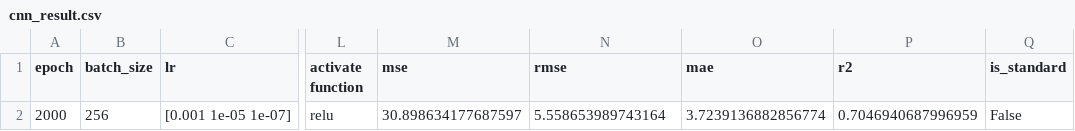
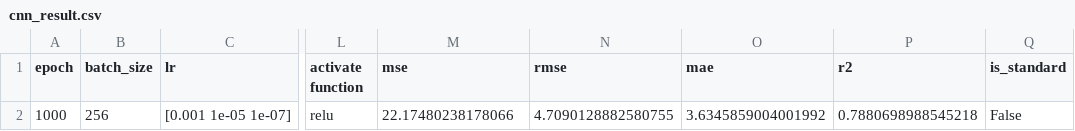
Before and after one commit to wu-zhengdong/dl-frames, a CSV file: Example_save_resultes/Regression/cnn_result.csv (was Example_save_resultes/cnn_result.csv), drawn as a sheet; only a part is shown, gaps mark what is left out; the diff names each change by its address in the sheet, - before the commit and + after, or states it on an @@ line.

```diff
--- a/Example_save_resultes/cnn_result.csv
+++ b/Example_save_resultes/Regression/cnn_result.csv
-A2 (epoch): 2000
+A2 (epoch): 1000
-M2 (mse): 30.898634177687597
+M2 (mse): 22.17480238178066
-N2 (rmse): 5.558653989743164
+N2 (rmse): 4.7090128882580755
-O2 (mae): 3.7239136882856774
+O2 (mae): 3.6345859004001992
-P2 (r2): 0.7046940687996959
+P2 (r2): 0.7880698988545218
```
Also changed, not shown: Example_save_resultes/Classification/ann_result.csv, 26 other files.
